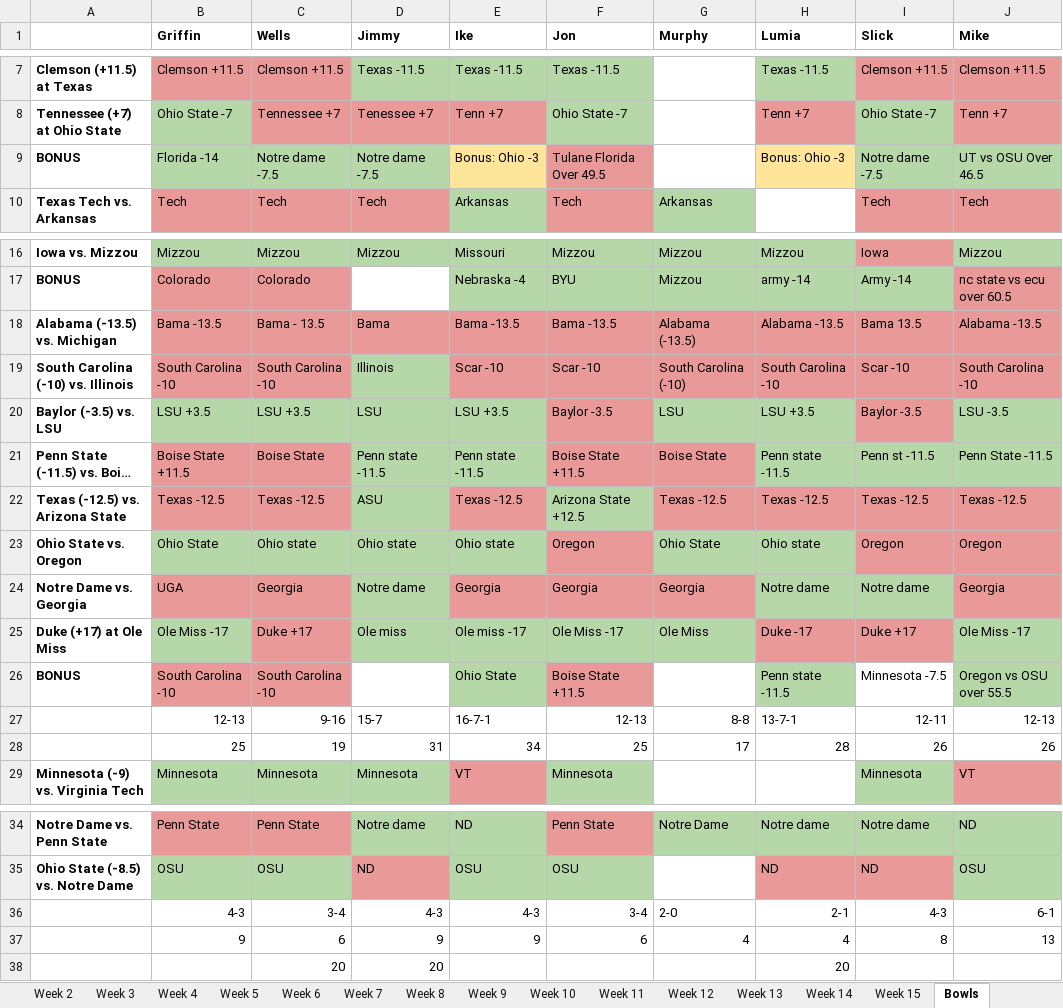
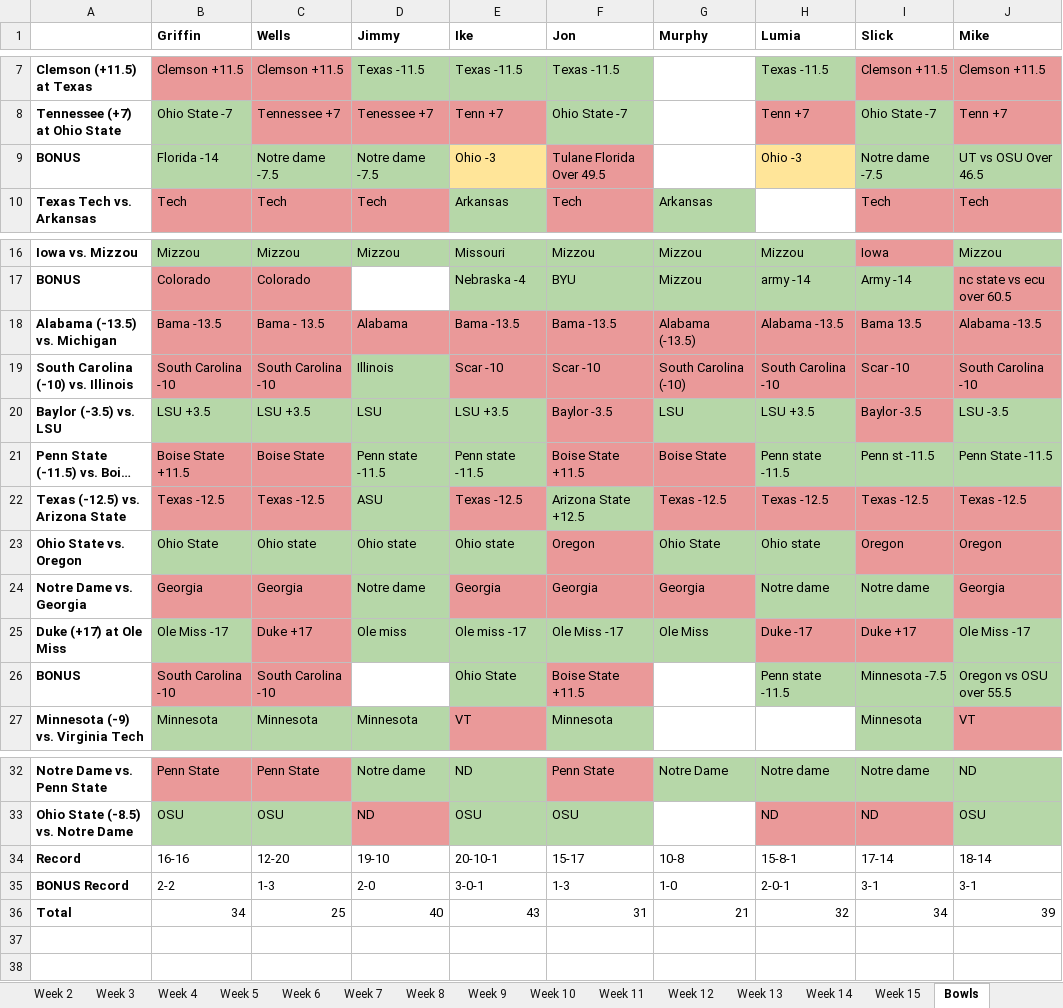
Before and after one commit to mbrowe7/bama-diehards-pickem, an Excel workbook: Bama Diehards Pick Em.xlsx, sheet Bowls, drawn as a sheet; only a part is shown, gaps mark what is left out; long unchanged cells end in …; values as stored, in another font and other column widths than the file's, no borders; charts and pictures not drawn; removed rows and columns are numbered as before the commit, all else as after; the diff names each change by its address in the sheet, - before the commit and + after, or states it on an @@ line.

```diff
--- a/Bama Diehards Pick Em.xlsx (sheet Bowls)
+++ b/Bama Diehards Pick Em.xlsx (sheet Bowls)
-E9 (Ike): Bonus: Ohio -3
+E9 (Ike): Ohio -3
-H9 (Lumia): Bonus: Ohio -3
+H9 (Lumia): Ohio -3
-D18 (Jimmy): Bama
+D18 (Jimmy): Alabama
-B24 (Griffin): UGA
+B24 (Griffin): Georgia
-I26 fill: none
+I26 fill: #B6D7A8
-row 27:  | 12-13 | 9-16 | 15-7 | 16-7-1 | 12-13 | 8-8 | 13-7-1 | 12-11 | 12-13
-row 28:  | 25 | 19 | 31 | 34 | 25 | 17 | 28 | 26 | 26
-row 36:  | 4-3 | 3-4 | 4-3 | 4-3 | 3-4 | 2-0 | 2-1 | 4-3 | 6-1
-row 37:  | 9 | 6 | 9 | 9 | 6 | 4 | 4 | 8 | 13
-row 38:  |  | 20 | 20 |  |  |  | 20
+row 34: Record | 16-16 | 12-20 | 19-10 | 20-10-1 | 15-17 | 10-8 | 15-8-1 | 17-14 | 18-14
+row 35: BONUS Record | 2-2 | 1-3 | 2-0 | 3-0-1 | 1-3 | 1-0 | 2-0-1 | 3-1 | 3-1
+row 36: Total | 34 | 25 | 40 | 43 | 31 | 21 | 32 | 34 | 39
```
Also changed, not shown: sheet PostseasonAwards (2025), sheet PostseasonAwards, sheet Week 8, sheet Week 6 (2025), sheet Week 14 (2025), sheet Week 8 (2025), 31 more sheets, charts or pictures, 1 other file.
